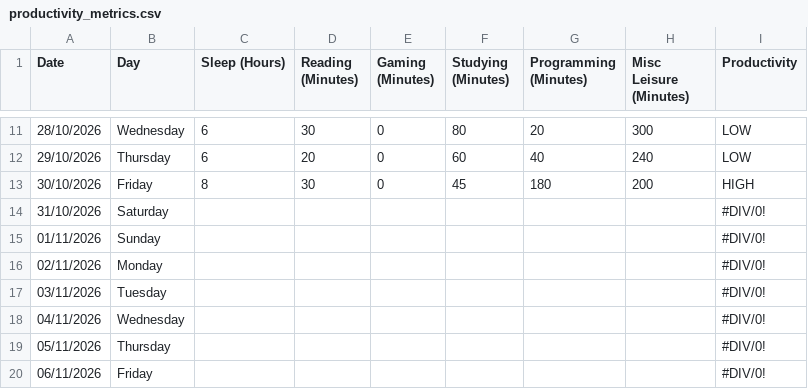
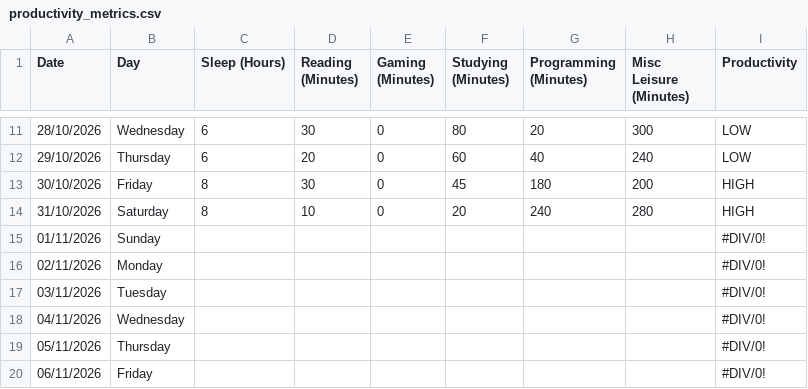
Before and after one commit to Waleediscoding/dcp26-project, a CSV file: dataset/productivity_metrics.csv, drawn as a sheet; only a part is shown, gaps mark what is left out.

```diff
--- a/dataset/productivity_metrics.csv
+++ b/dataset/productivity_metrics.csv
@@ -13,3 +13,3 @@ Date,Day,Sleep (Hours),Reading (Minutes),Gaming (Minutes),Studying (Minutes),Pro
 30/10/2026,Friday,8,30,0,45,180,200,HIGH
-31/10/2026,Saturday,,,,,,,#DIV/0!
+31/10/2026,Saturday,8,10,0,20,240,280,HIGH
 01/11/2026,Sunday,,,,,,,#DIV/0!
```
Also changed, not shown: 1 other file.
